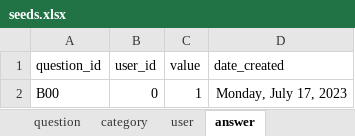
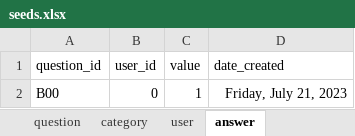
Before and after one commit to je-bert/e-barometre, an Excel workbook: flask-app/seeds.xlsx, sheet answer, drawn as a sheet; values as stored, in another font and other column widths than the file's, no borders; table styles not drawn; the diff names each change by its address in the sheet, - before the commit and + after, or states it on an @@ line.

```diff
--- a/flask-app/seeds.xlsx (sheet answer)
+++ b/flask-app/seeds.xlsx (sheet answer)
-D2 (date_created): Monday, July 17, 2023
+D2 (date_created): Friday, July 21, 2023
```
Also changed, not shown: sheet survey, sheet user, sheet custom_answer, flask-app/Master_TEST_Barometre_230700a.xlsx, flask-app/master_results/0.xlsx, 37 other files.
